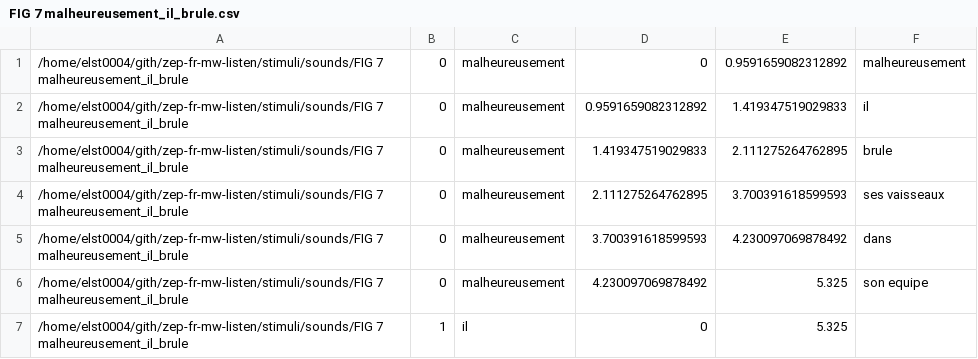
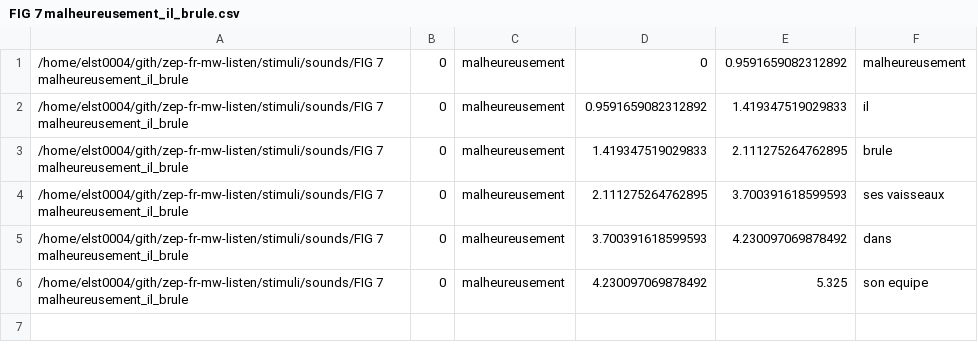
Before and after one commit to UiL-OTS-labs/zep-fr-mw-listen, a CSV file: stimuli/sounds/FIG 7 malheureusement_il_brule.csv, drawn as a sheet.

```diff
--- a/stimuli/sounds/FIG 7 malheureusement_il_brule.csv
+++ b/stimuli/sounds/FIG 7 malheureusement_il_brule.csv
@@ -6,2 +6 @@
 "/home/elst0004/gith/zep-fr-mw-listen/stimuli/sounds/FIG 7 malheureusement_il_brule";0;"malheureusement";4.230097069878492;5.325;"son equipe"
-"/home/elst0004/gith/zep-fr-mw-listen/stimuli/sounds/FIG 7 malheureusement_il_brule";1;"il";0;5.325;""
```
Also changed, not shown: 1 other file.
